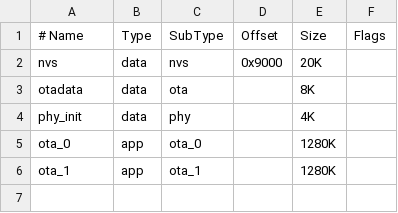
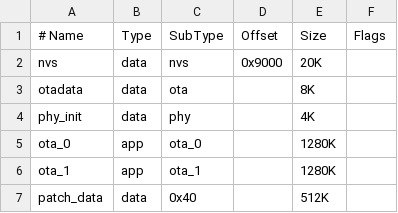
Before and after one commit to espressif/idf-extra-components, a CSV file: esp_delta_ota/examples/https_delta_ota/partitions.csv, drawn as a sheet; the diff names each change by its address in the sheet, - before the commit and + after, or states it on an @@ line.

Commit message:
fix(esp_delta_ota): Modify the pytest appraoch
- Unable to connect the python server through device, as the application
runs on the device and pytest runs in the container.

```diff
--- a/esp_delta_ota/examples/https_delta_ota/partitions.csv
+++ b/esp_delta_ota/examples/https_delta_ota/partitions.csv
+row 7: patch_data | data | 0x40 |  | 512K
```
Also changed, not shown: 11 other files.
